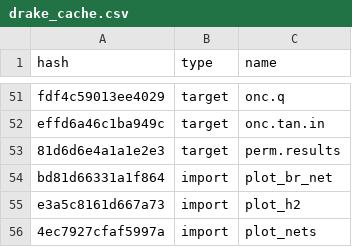
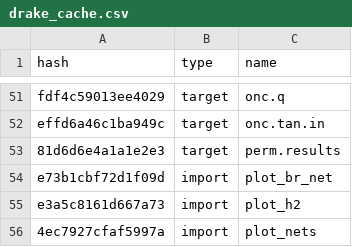
Before and after one commit to ECGen/comgen, a CSV file: drake_cache.csv, drawn as a sheet; only a part is shown, gaps mark what is left out.

```diff
--- a/drake_cache.csv
+++ b/drake_cache.csv
@@ -53,3 +53,3 @@ effd6a46c1ba949c,target,onc.tan.in
 81d6d6e4a1a1e2e3,target,perm.results
-bd81d66331a1f864,import,plot_br_net
+e73b1cbf72d1f09d,import,plot_br_net
 e3a5c8161d667a73,import,plot_h2
```
Also changed, not shown: 2 other files.
